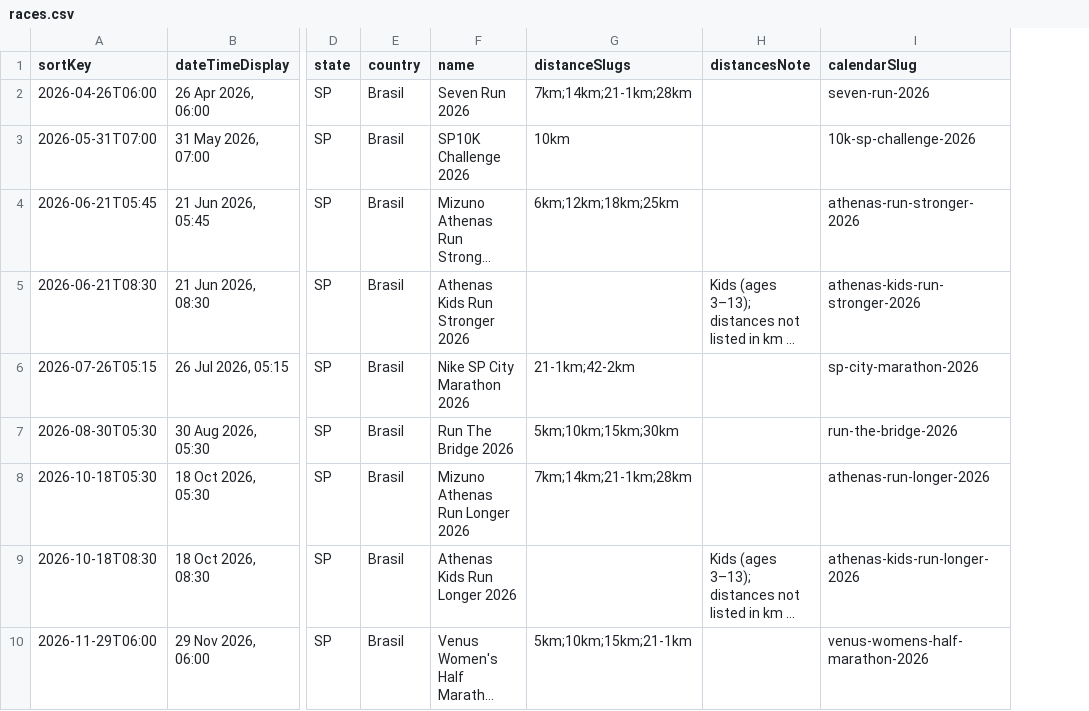
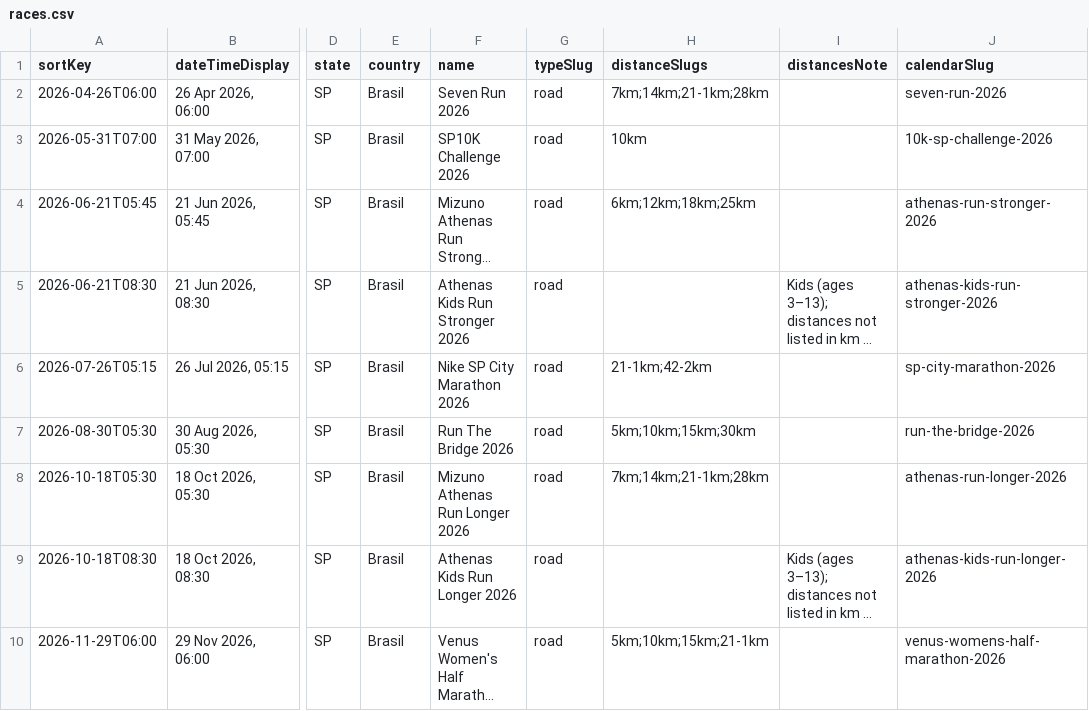
Before and after one commit to BobLeBuildeur/RunningCalendar, a CSV file: src/data/races.csv, drawn as a sheet; only a part is shown, gaps mark what is left out; long unchanged cells end in …; the diff names each change by its address in the sheet, - before the commit and + after, or states it on an @@ line.

```diff
--- a/src/data/races.csv
+++ b/src/data/races.csv
+column G (typeSlug), rows 2-10: all road
```
Also changed, not shown: 3 other files.
